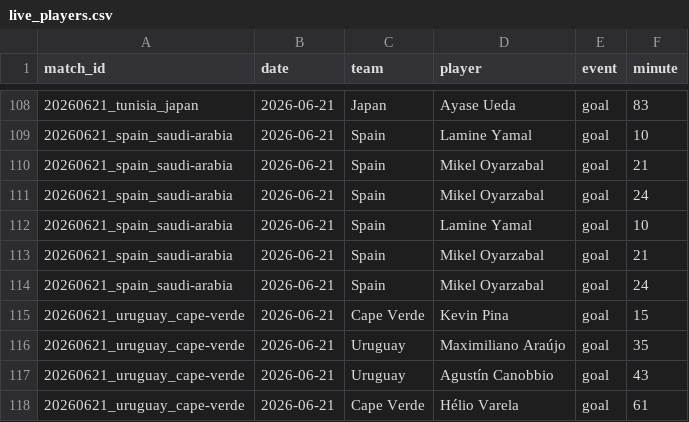
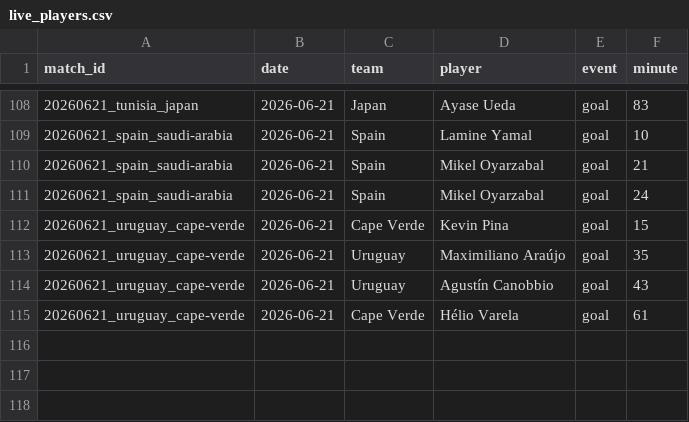
Before and after one commit to NicoBJ1906/OraculoML, a CSV file: data/live/live_players.csv, drawn as a sheet; only a part is shown, gaps mark what is left out; the diff names each change by its address in the sheet, - before the commit and + after, or states it on an @@ line.

Commit message:
fix: dedup Spain-Saudi (entrada doble) y Uruguay-Cape Verde (corrige 1-0 erroneo -> 2-2 real). 39 partidos validados sin duplicados

```diff
--- a/data/live/live_players.csv
+++ b/data/live/live_players.csv
-row 112: 20260621_spain_saudi-arabia | 2026-06-21 | Spain | Lamine Yamal | goal | 10
-row 113: 20260621_spain_saudi-arabia | 2026-06-21 | Spain | Mikel Oyarzabal | goal | 21
-row 114: 20260621_spain_saudi-arabia | 2026-06-21 | Spain | Mikel Oyarzabal | goal | 24
```
Also changed, not shown: data/live/live_results.csv.
